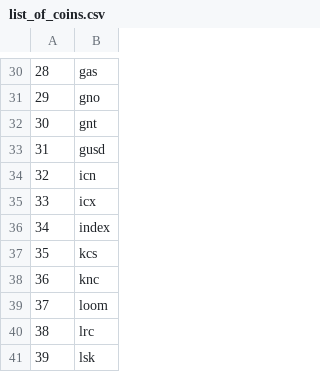
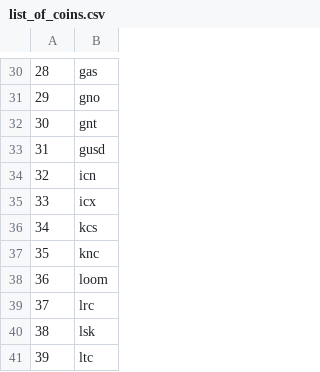
Before and after one commit to milkyklim/glass-of-milk, a CSV file: coinmetrics/data/output/list_of_coins.csv, drawn as a sheet; only a part is shown, gaps mark what is left out; the shorter side is filled out with more unchanged rows; removed rows and columns are numbered as before the commit, all else as after; the diff names each change by its address in the sheet, - before the commit and + after, or states it on an @@ line.

Commit message:
fix list of processed coins

```diff
--- a/coinmetrics/data/output/list_of_coins.csv
+++ b/coinmetrics/data/output/list_of_coins.csv
-row 36: 34 | index
@@ column A renumbered from row 36 down @@
```
